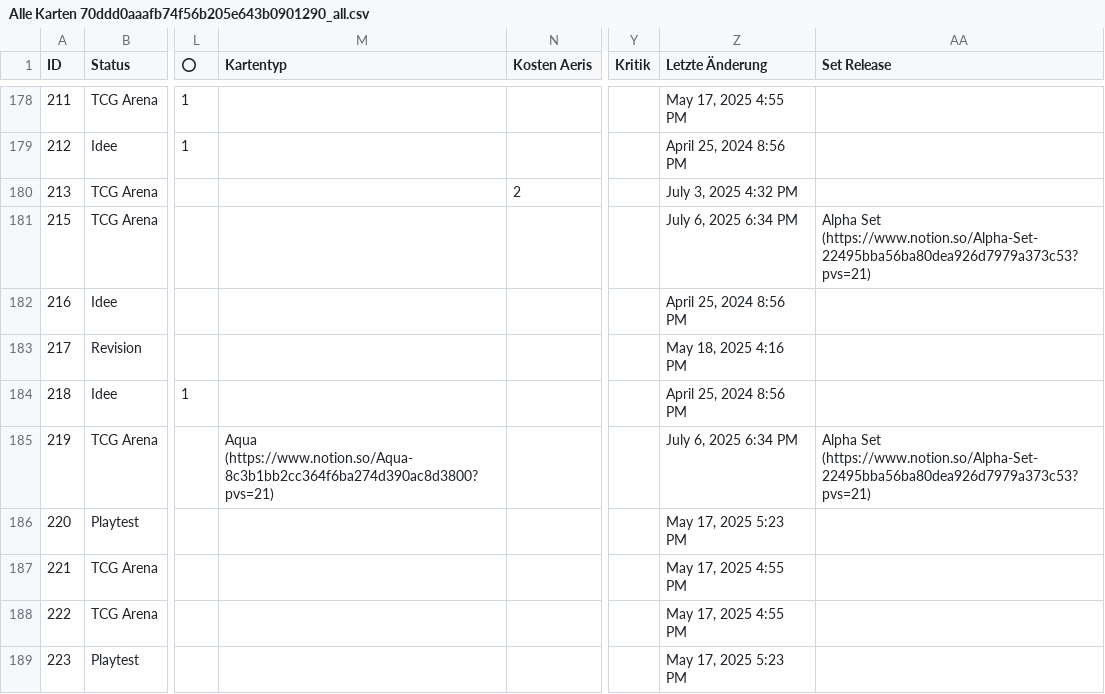
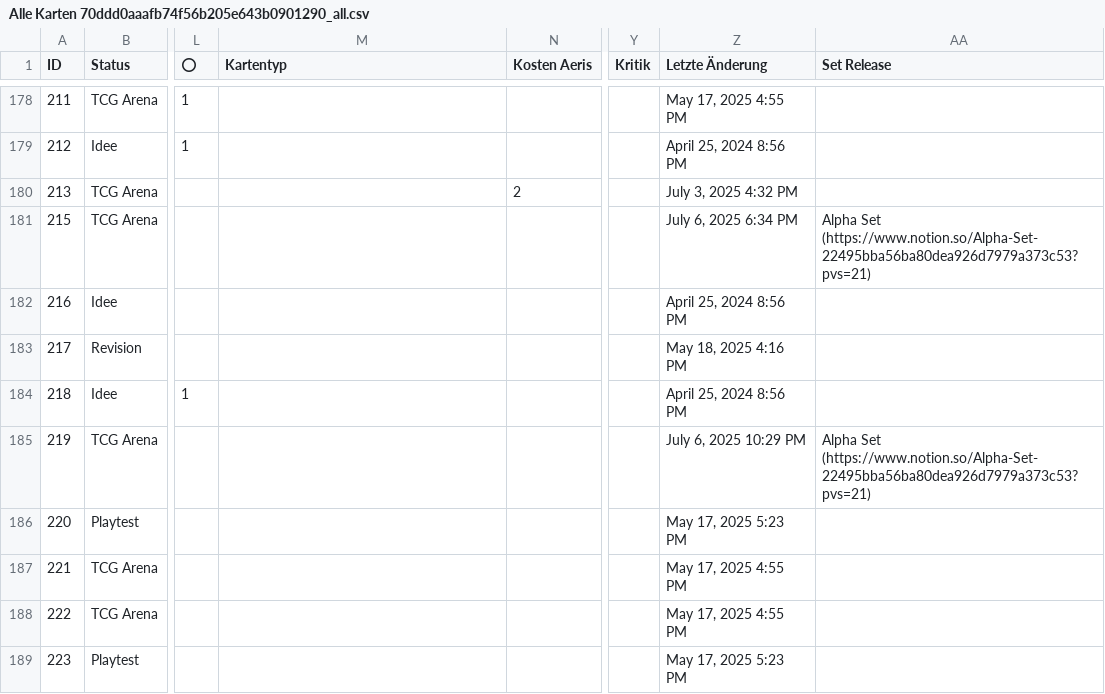
Before and after one commit to Itschotsch/tcg-maker, a CSV file: input/csv/Alle Karten 70ddd0aaafb74f56b205e643b0901290_all.csv, drawn as a sheet; only a part is shown, gaps mark what is left out; the diff covers the shown part only; the diff names each change by its address in the sheet, - before the commit and + after, or states it on an @@ line.

```diff
--- a/input/csv/Alle Karten 70ddd0aaafb74f56b205e643b0901290_all.csv
+++ b/input/csv/Alle Karten 70ddd0aaafb74f56b205e643b0901290_all.csv
-M185 (Kartentyp): Aqua (https://www.notion.so/Aqua-8c3b1bb2cc364f6ba274d390ac8d3800?pvs=21)
+M185 (Kartentyp): (empty)
-Z185 (Letzte Änderung): July 6, 2025 6:34 PM
+Z185 (Letzte Änderung): July 6, 2025 10:29 PM
```
Also changed, not shown: 90 edited cells elsewhere in this file.
